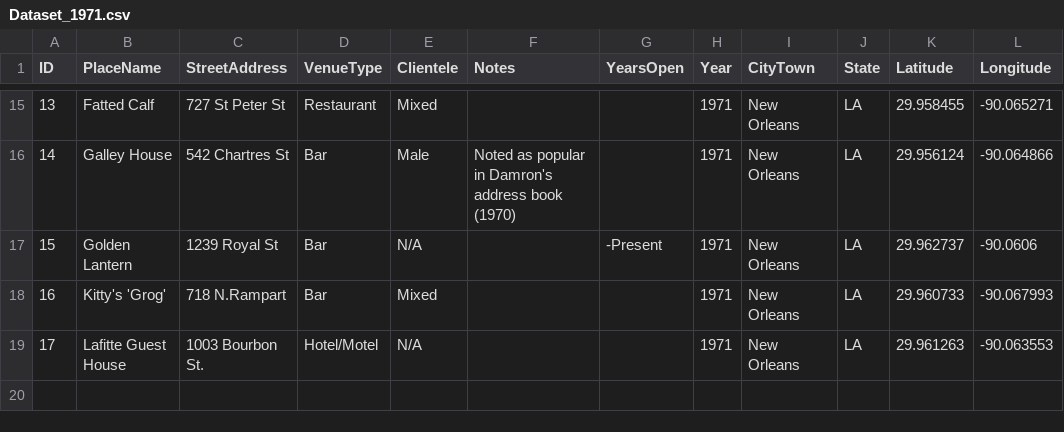
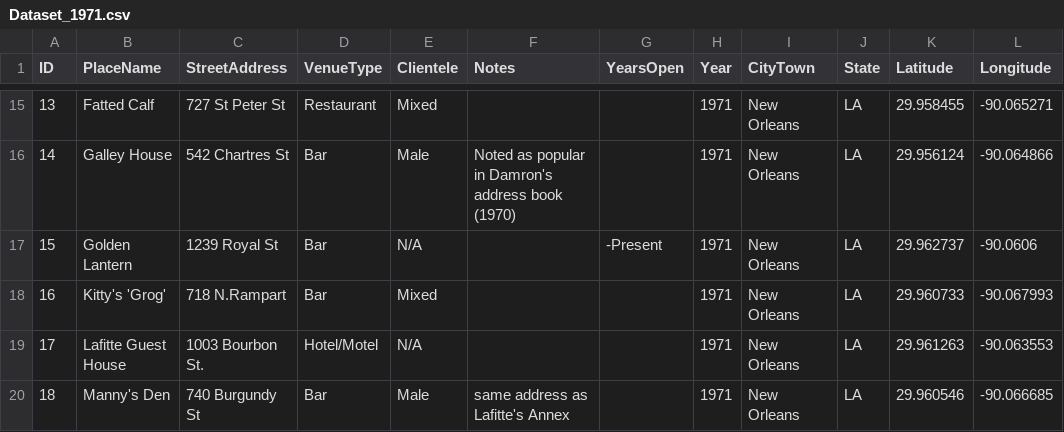
Before and after one commit to lk-345/Queer-Worldmaking, a CSV file: GeocodedDataset/Dataset_1971.csv, drawn as a sheet; only a part is shown, gaps mark what is left out.

Commit message:
Update Dataset_1971.csv

```diff
--- a/GeocodedDataset/Dataset_1971.csv
+++ b/GeocodedDataset/Dataset_1971.csv
@@ -19 +19,2 @@
 17,Lafitte Guest House,1003 Bourbon St.,Hotel/Motel,N/A,,,1971,New Orleans,LA,29.961263,-90.063553
+18,Manny's Den,740 Burgundy St,Bar,Male,same address as Lafitte's Annex,,1971,New Orleans,LA,29.960546,-90.066685
```
